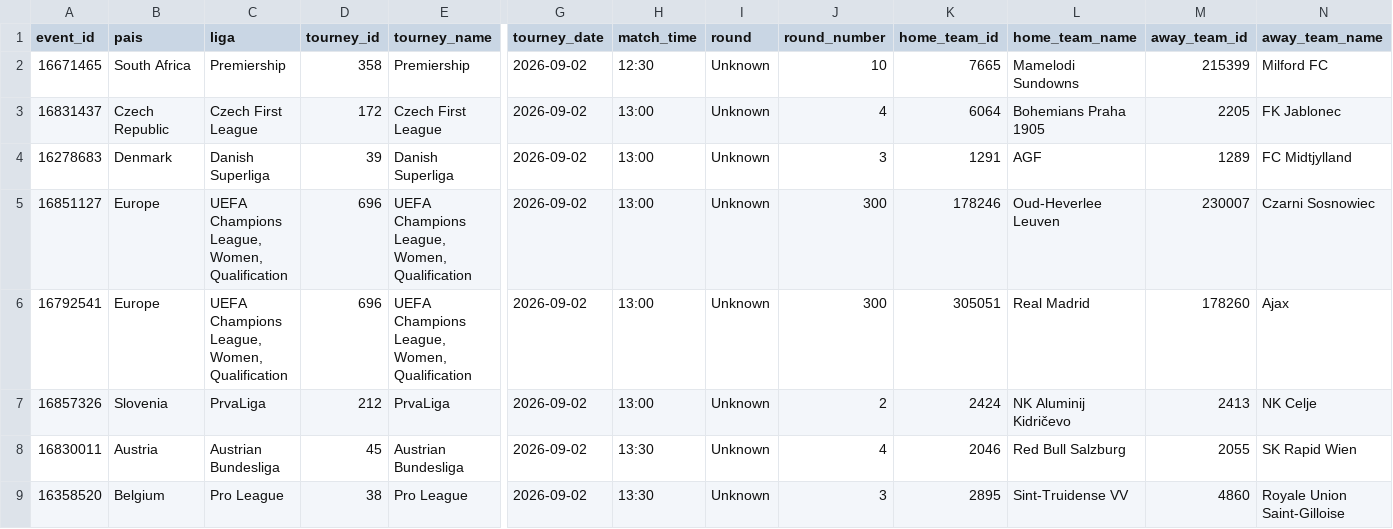
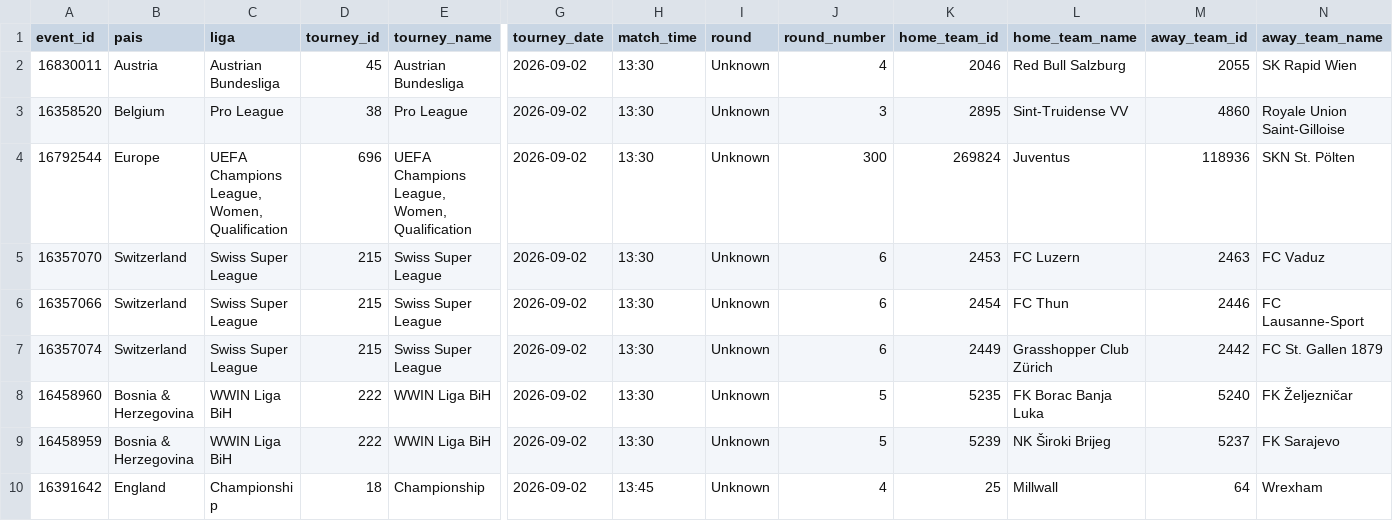
Before and after one commit to rovivadigital-cpu/futbol, a CSV file: datos/calendario_futbol.csv, drawn as a sheet; only a part is shown, gaps mark what is left out; the shorter side is filled out with more unchanged rows; rows hold the shown columns only; the diff names each change by its address in the sheet, - before the commit and + after, or states it on an @@ line.

Commit message:
Limpieza de partidos jugados - 2026-09-02 13:31:21

```diff
--- a/datos/calendario_futbol.csv
+++ b/datos/calendario_futbol.csv
-row 2: 16671465 | South Africa | Premiership | 358 | Premiership | 2026-09-02 | 12:30 | Unknown | 10 | 7665 | Mamelodi Sundowns | 215399 | Milford FC
-row 3: 16831437 | Czech Republic | Czech First League | 172 | Czech First League | 2026-09-02 | 13:00 | Unknown | 4 | 6064 | Bohemians Praha 1905 | 2205 | FK Jablonec
-row 4: 16278683 | Denmark | Danish Superliga | 39 | Danish Superliga | 2026-09-02 | 13:00 | Unknown | 3 | 1291 | AGF | 1289 | FC Midtjylland
-row 5: 16851127 | Europe | UEFA Champions League, Women, Qualification | 696 | UEFA Champions League, Women, Qualification | 2026-09-02 | 13:00 | Unknown | 300 | 178246 | Oud-Heverlee Leuven | 230007 | Czarni Sosnowiec
-row 6: 16792541 | Europe | UEFA Champions League, Women, Qualification | 696 | UEFA Champions League, Women, Qualification | 2026-09-02 | 13:00 | Unknown | 300 | 305051 | Real Madrid | 178260 | Ajax
-row 7: 16857326 | Slovenia | PrvaLiga | 212 | PrvaLiga | 2026-09-02 | 13:00 | Unknown | 2 | 2424 | NK Aluminij Kidričevo | 2413 | NK Celje
```
